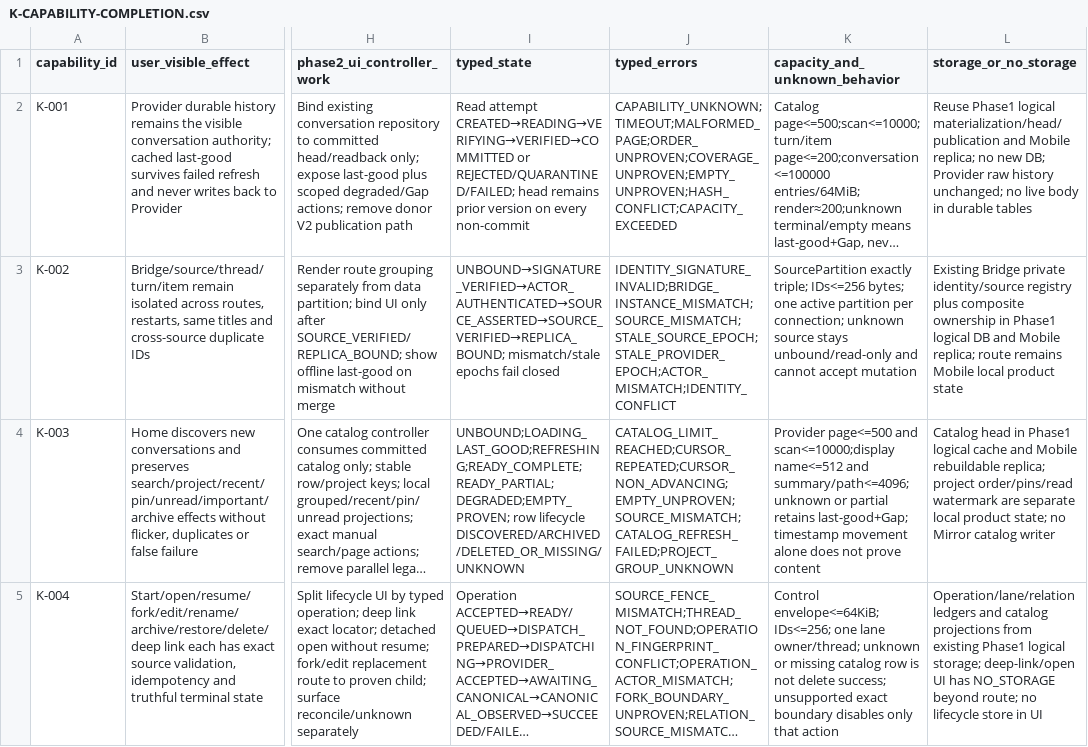
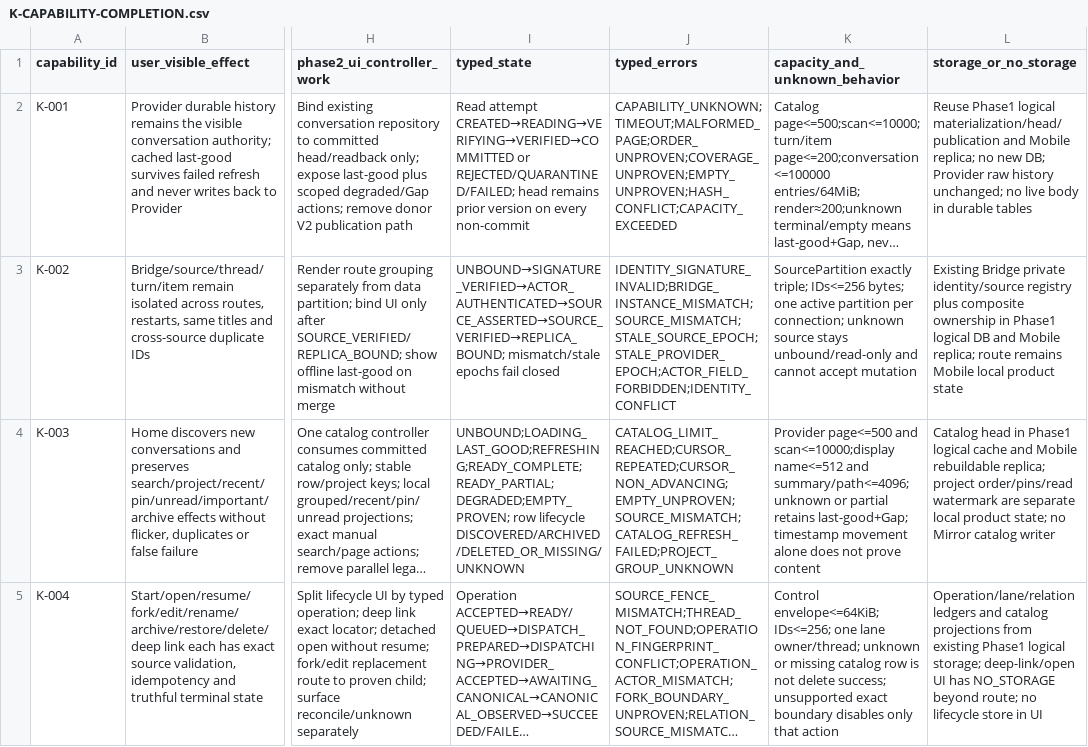
Before and after one commit to hututuo/ccpocket, a CSV file: docs/design/codex-kernel-v4/drafts/K-CAPABILITY-COMPLETION.csv, drawn as a sheet; only a part is shown, gaps mark what is left out; long unchanged cells end in …; the diff covers the shown part only; the diff names each change by its address in the sheet, - before the commit and + after, or states it on an @@ line.

```diff
--- a/docs/design/codex-kernel-v4/drafts/K-CAPABILITY-COMPLETION.csv
+++ b/docs/design/codex-kernel-v4/drafts/K-CAPABILITY-COMPLETION.csv
-J3 (typed_errors): IDENTITY_SIGNATURE_INVALID;BRIDGE_INSTANCE_MISMATCH;SOURCE_MISMATCH;STALE_SOURCE_EPOCH;STALE_PROVIDER_EPOCH;ACTOR_MISMATCH;IDENTITY_CONFLICT
+J3 (typed_errors): IDENTITY_SIGNATURE_INVALID;BRIDGE_INSTANCE_MISMATCH;SOURCE_MISMATCH;STALE_SOURCE_EPOCH;STALE_PROVIDER_EPOCH;ACTOR_FIELD_FORBIDDEN;IDENTITY_CONFLICT
```
Also changed, not shown: 1 edited cell elsewhere in this file, docs/design/codex-kernel-v4/drafts/P1-IDENTITY-RECEIVE-MATRIX.csv, docs/design/codex-kernel-v4/drafts/P1-OPERATION-STATE-MATRIX.csv, 7 other files.
